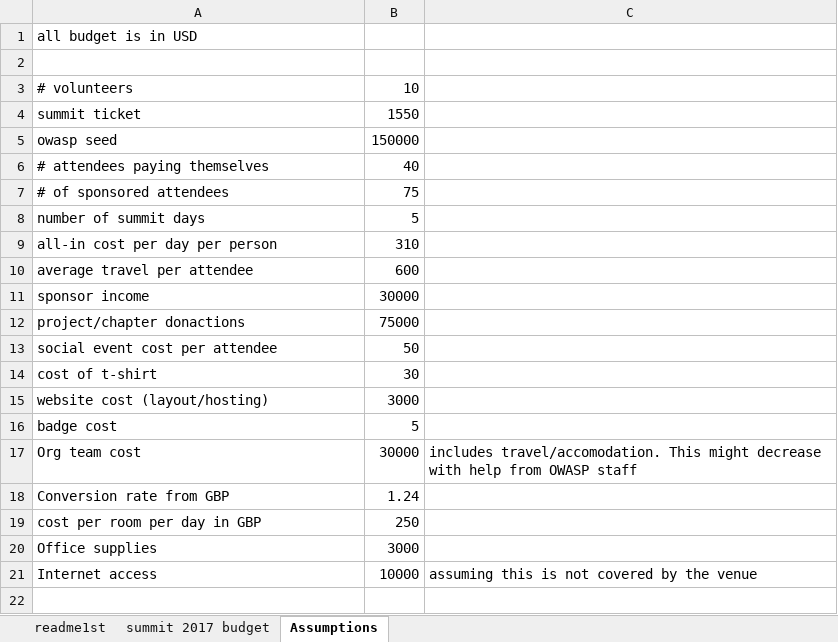
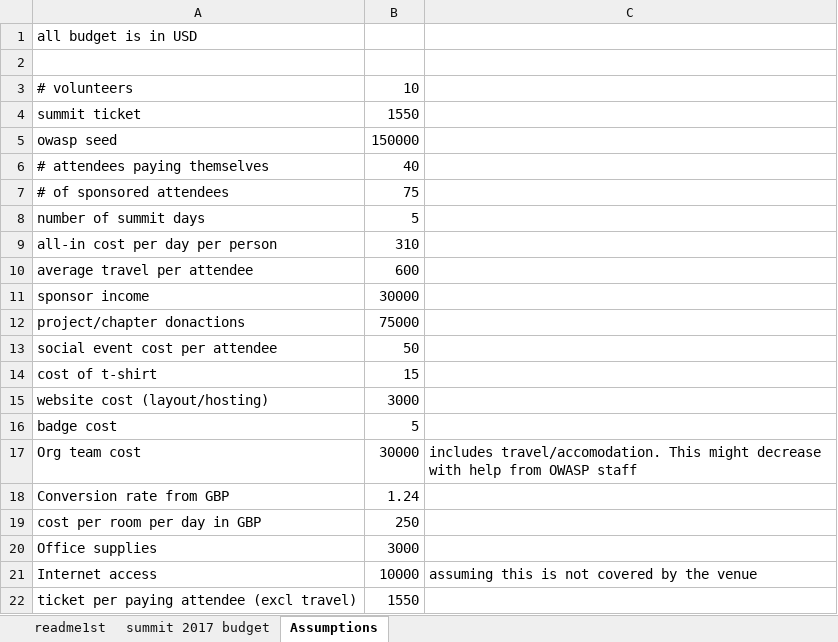
Before and after one commit to OWASP/owasp-summit-2017, an Excel workbook: Budget/owasp-devseccon-summit-budget.xlsx, sheet Assumptions, drawn as a sheet; values as stored, in another font and other column widths than the file's, no borders; the diff names each change by its address in the sheet, - before the commit and + after, or states it on an @@ line.

```diff
--- a/Budget/owasp-devseccon-summit-budget.xlsx (sheet Assumptions)
+++ b/Budget/owasp-devseccon-summit-budget.xlsx (sheet Assumptions)
-B14: 30
+B14: 15
+row 22: ticket per paying attendee (excl travel) | 1550
```
Also changed, not shown: sheet summit 2017 budget.
